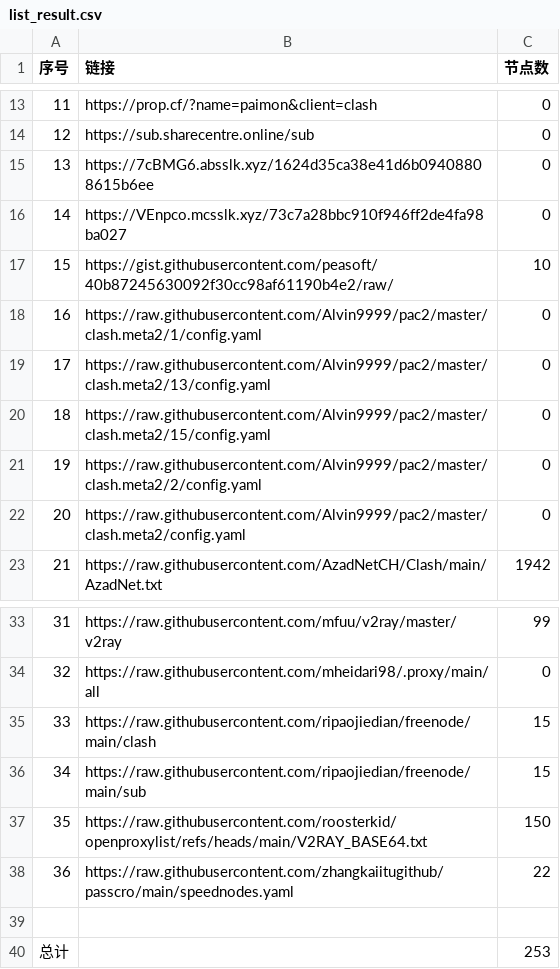
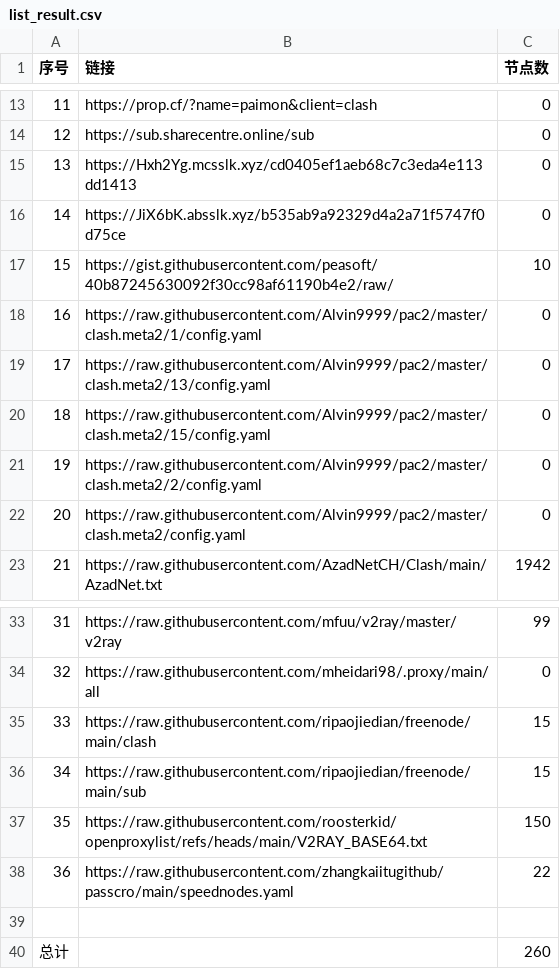
Before and after one commit to uutwo/NoMoreWalls, a CSV file: list_result.csv, drawn as a sheet; only a part is shown, gaps mark what is left out.

```diff
--- a/list_result.csv
+++ b/list_result.csv
@@ -14,4 +14,4 @@
 12, https://sub.sharecentre.online/sub,0
-13,https://7cBMG6.absslk.xyz/1624d35ca38e41d6b09408808615b6ee,0
-14,https://VEnpco.mcsslk.xyz/73c7a28bbc910f946ff2de4fa98ba027,0
+13,https://Hxh2Yg.mcsslk.xyz/cd0405ef1aeb68c7c3eda4e113dd1413,0
+14,https://JiX6bK.absslk.xyz/b535ab9a92329d4a2a71f5747f0d75ce,0
 15,https://gist.githubusercontent.com/peasoft/40b87245630092f30cc98af61190b4e2/raw/,10
@@ -39,2 +39,2 @@
 
-总计,,253
+总计,,260
```
Also changed, not shown: 25 other files.
